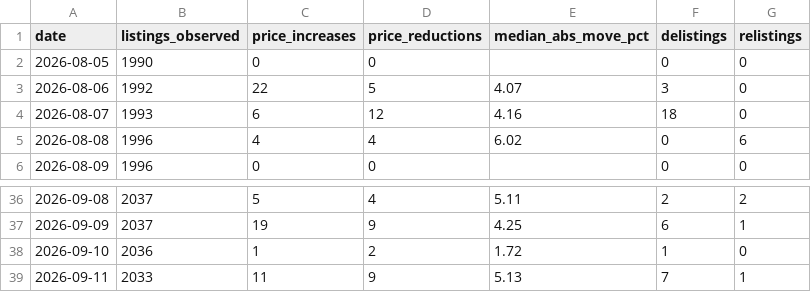
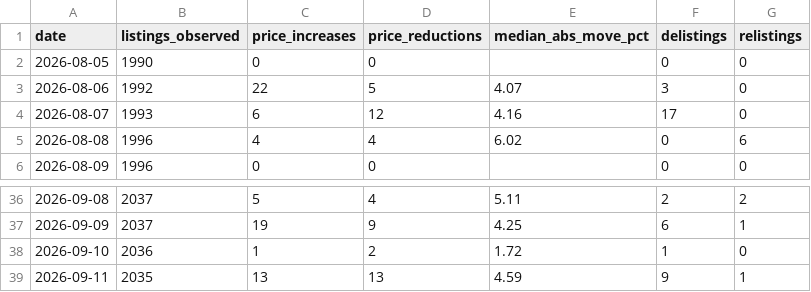
Before and after one commit to HenrikKolstad/avena-terminal, a CSV file: public/open-data/movement-ledger.csv, drawn as a sheet; only a part is shown, gaps mark what is left out.

```diff
--- a/public/open-data/movement-ledger.csv
+++ b/public/open-data/movement-ledger.csv
@@ -3,3 +3,3 @@ date,listings_observed,price_increases,price_reductions,median_abs_move_pct,deli
 2026-08-06,1992,22,5,4.07,3,0
-2026-08-07,1993,6,12,4.16,18,0
+2026-08-07,1993,6,12,4.16,17,0
 2026-08-08,1996,4,4,6.02,0,6
@@ -38,2 +38,2 @@ date,listings_observed,price_increases,price_reductions,median_abs_move_pct,deli
 2026-09-10,2036,1,2,1.72,1,0
-2026-09-11,2033,11,9,5.13,7,1
+2026-09-11,2035,13,13,4.59,9,1
```
Also changed, not shown: public/open-data/moves.csv, public/open-data/tombstones.csv, 6 other files.
